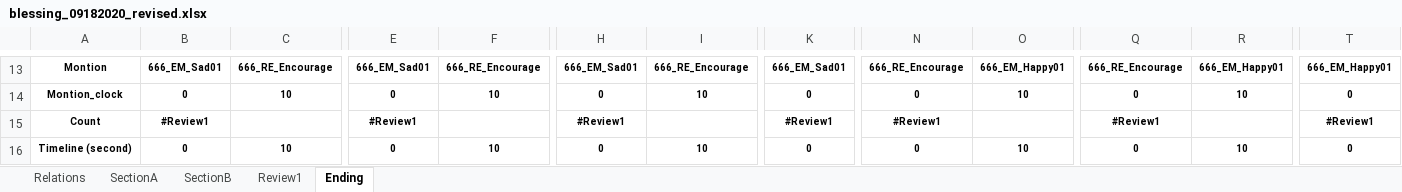
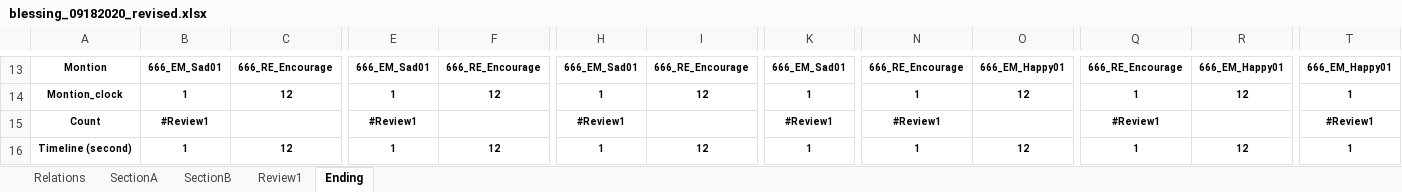
Before and after one commit to chewwwyong/dosomethingexcel, an Excel workbook: app/src/main/res/raw/blessing_09182020_revised.xlsx, sheet Ending, drawn as a sheet; only a part is shown, gaps mark what is left out; values as stored, in another font and other column widths than the file's, no borders; the diff covers the shown part only; the diff names each change by its address in the sheet, - before the commit and + after, or states it on an @@ line.

```diff
--- a/app/src/main/res/raw/blessing_09182020_revised.xlsx (sheet Ending)
+++ b/app/src/main/res/raw/blessing_09182020_revised.xlsx (sheet Ending)
-B14: 0
+B14: 1
-C14: 10
+C14: 12
-E14: 0
+E14: 1
-F14: 10
+F14: 12
-H14: 0
+H14: 1
-I14: 10
+I14: 12
-K14: 0
+K14: 1
-N14: 0
+N14: 1
-O14: 10
+O14: 12
-Q14: 0
+Q14: 1
-R14: 10
+R14: 12
-T14: 0
+T14: 1
-B16: 0
+B16: 1
-C16: 10
+C16: 12
-E16: 0
+E16: 1
-F16: 10
+F16: 12
-H16: 0
+H16: 1
-I16: 10
+I16: 12
-K16: 0
+K16: 1
-N16: 0
+N16: 1
-O16: 10
+O16: 12
-Q16: 0
+Q16: 1
-R16: 10
+R16: 12
-T16: 0
+T16: 1
```
Also changed, not shown: 2 added rows, 2 removed rows and 38 edited cells elsewhere in this sheet, 17 other files.
